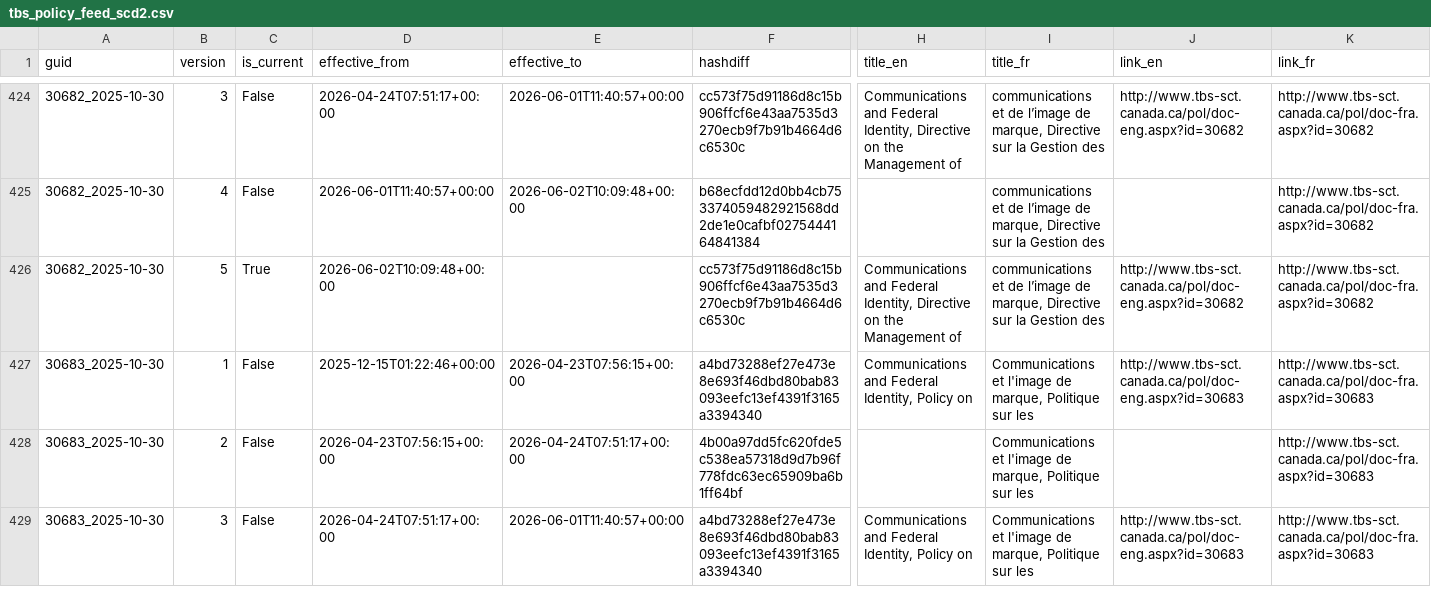
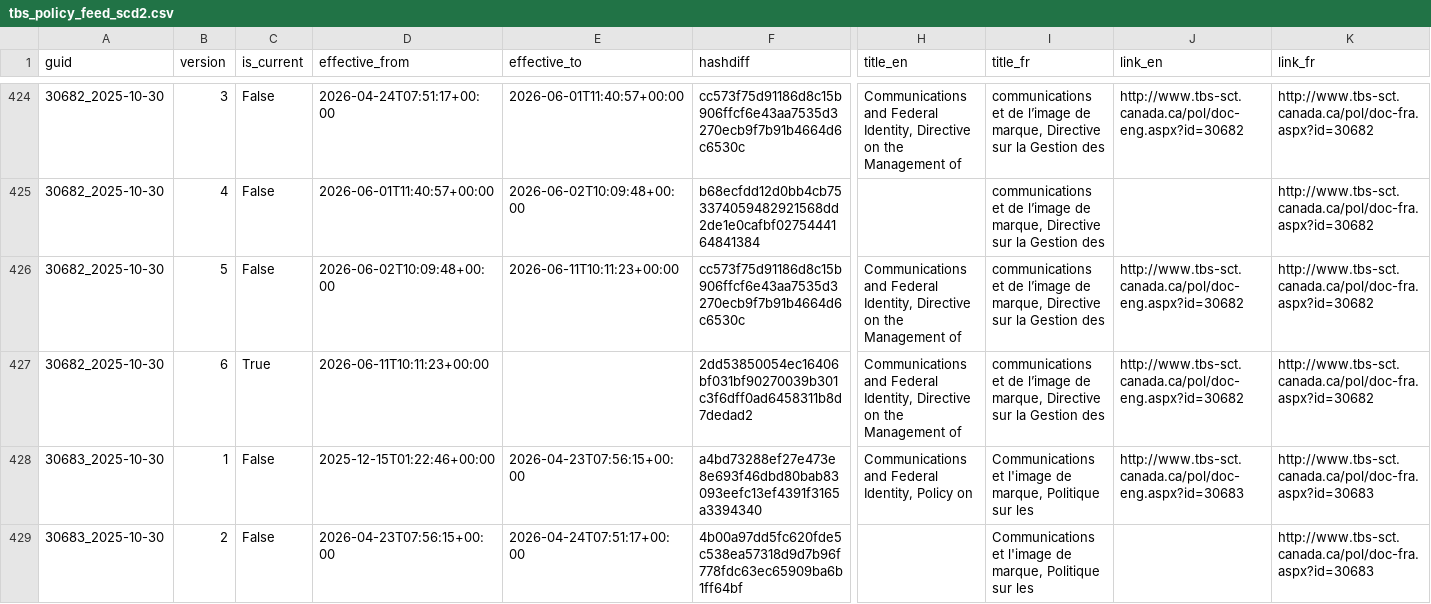
Before and after one commit to PatLittle/TBS-Policy-Hawk, a CSV file: data/tbs_policy_feed_scd2.csv, drawn as a sheet; only a part is shown, gaps mark what is left out; the shorter side is filled out with more unchanged rows; rows hold the shown columns only; the diff names each change by its address in the sheet, - before the commit and + after, or states it on an @@ line.

```diff
--- a/data/tbs_policy_feed_scd2.csv
+++ b/data/tbs_policy_feed_scd2.csv
-C426 (is_current): True
+C426 (is_current): False
-E426 (effective_to): (empty)
+E426 (effective_to): 2026-06-11T10:11:23+00:00
+row 427: 30682_2025-10-30 | 6 | True | 2026-06-11T10:11:23+00:00 |  | 2dd53850054ec16406bf031bf90270039b301c3f6dff0ad6458311b8d7dedad2 | Communications and Federal Identity, Directive on the Management of | communications et de l’image de marque, Directive sur la Gestion des | http://www.tbs-sct.canada.ca/pol/doc-eng.aspx?id=30682 | http://www.tbs-sct.canada.ca/pol/doc-fra.aspx?id=30682
```
Also changed, not shown: data/tbs_policy_feed_union_by_guid.csv.
